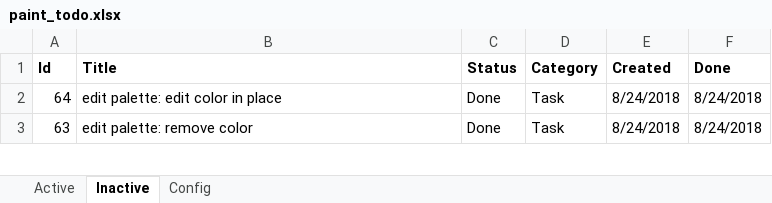
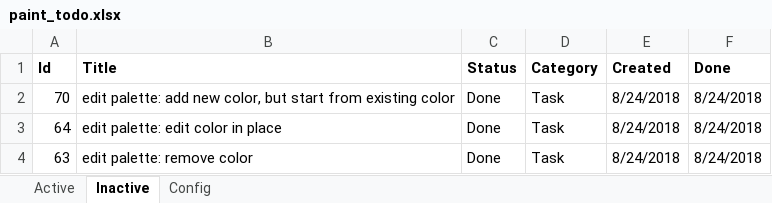
Before and after one commit to WithoutHaste/PerpetualPaint, an Excel workbook: paint_todo.xlsx, sheet Inactive, drawn as a sheet; only a part is shown; values as stored, in another font and other column widths than the file's, no borders; the diff names each change by its address in the sheet, - before the commit and + after, or states it on an @@ line.

Commit message:
color palette: add new based on existing

```diff
--- a/paint_todo.xlsx (sheet Inactive)
+++ b/paint_todo.xlsx (sheet Inactive)
+row 2: 70 | edit palette: add new color, but start from existing color | Done | Task | 8/24/2018 | 8/24/2018
```
Also changed, not shown: sheet Active, 1 other file.
